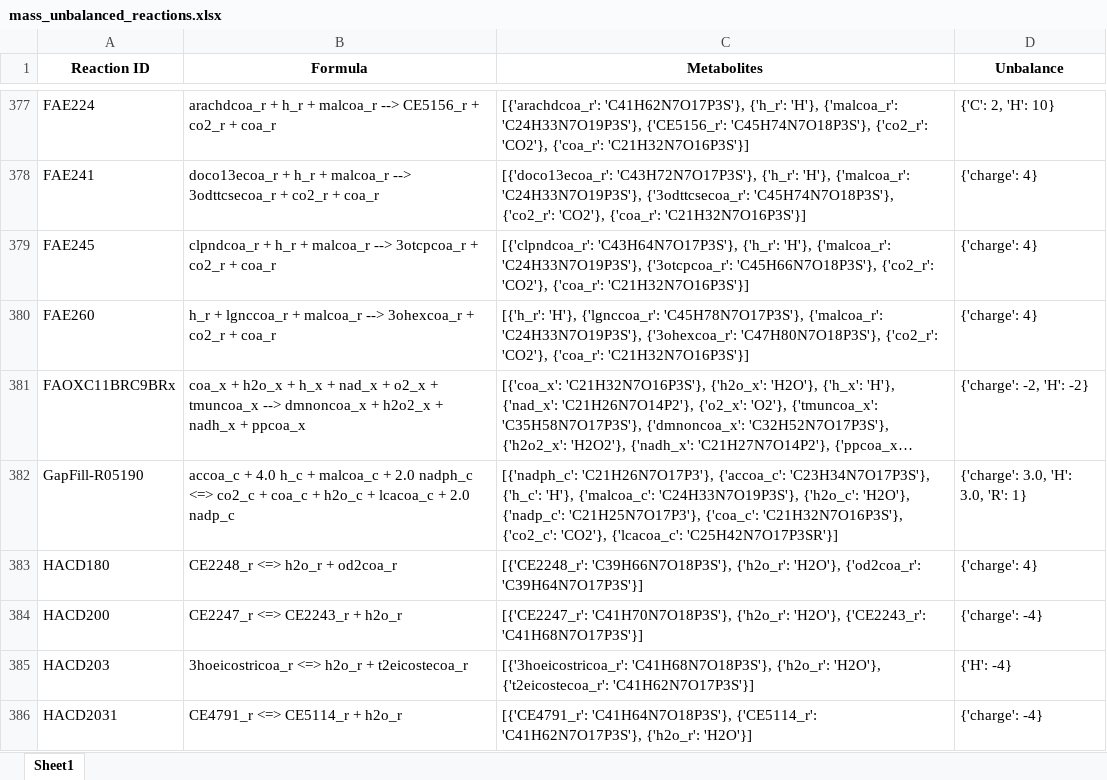
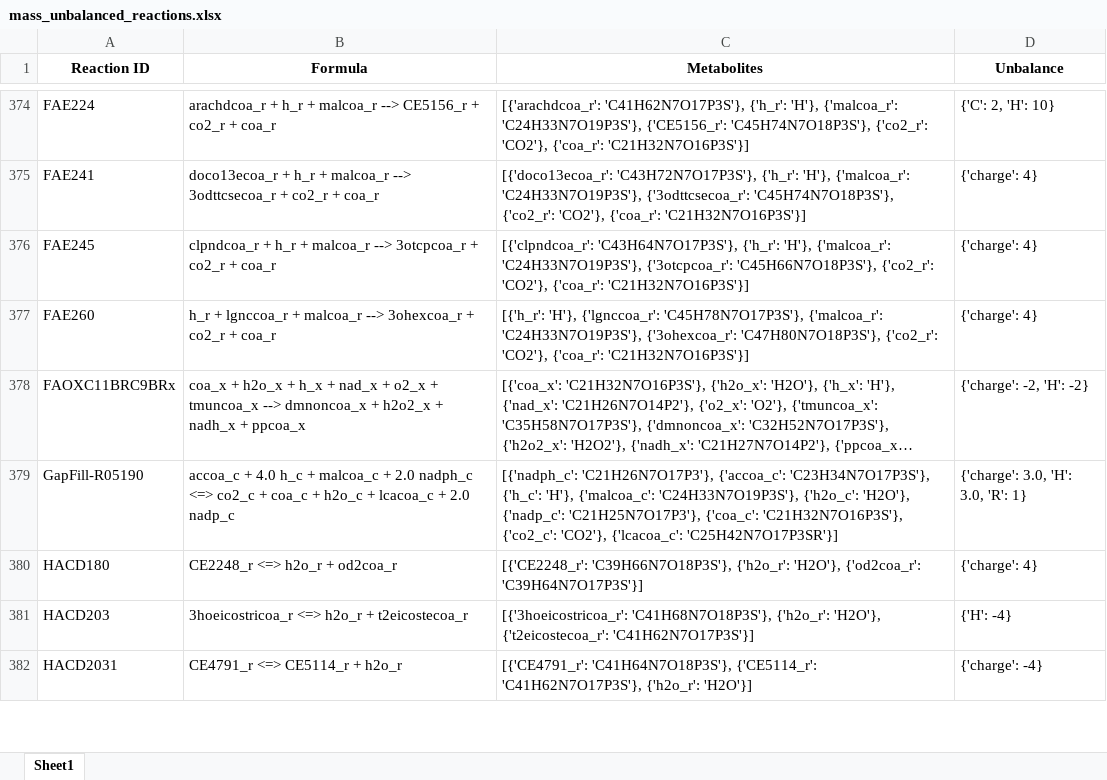
Before and after one commit to LewisLabUCSD/iCHO3K, an Excel workbook: Notebooks/temp/mass_unbalanced_reactions.xlsx, sheet Sheet1, drawn as a sheet; only a part is shown, gaps mark what is left out; long unchanged cells end in …; values as stored, in another font and other column widths than the file's, no borders; removed rows and columns are numbered as before the commit, all else as after; the diff covers the shown part only; the diff names each change by its address in the sheet, - before the commit and + after, or states it on an @@ line.

```diff
--- a/Notebooks/temp/mass_unbalanced_reactions.xlsx (sheet Sheet1)
+++ b/Notebooks/temp/mass_unbalanced_reactions.xlsx (sheet Sheet1)
-row 384: HACD200 | CE2247_r <=> CE2243_r + h2o_r | [{'CE2247_r': 'C41H70N7O18P3S'}, {'h2o_r': 'H2O'}, {'CE2243_r': 'C41H68N7O17P3S'}] | {'charge': -4}
```
Also changed, not shown: 5 added rows, 13 removed rows and 10 edited cells elsewhere in this sheet, 7 other files.
